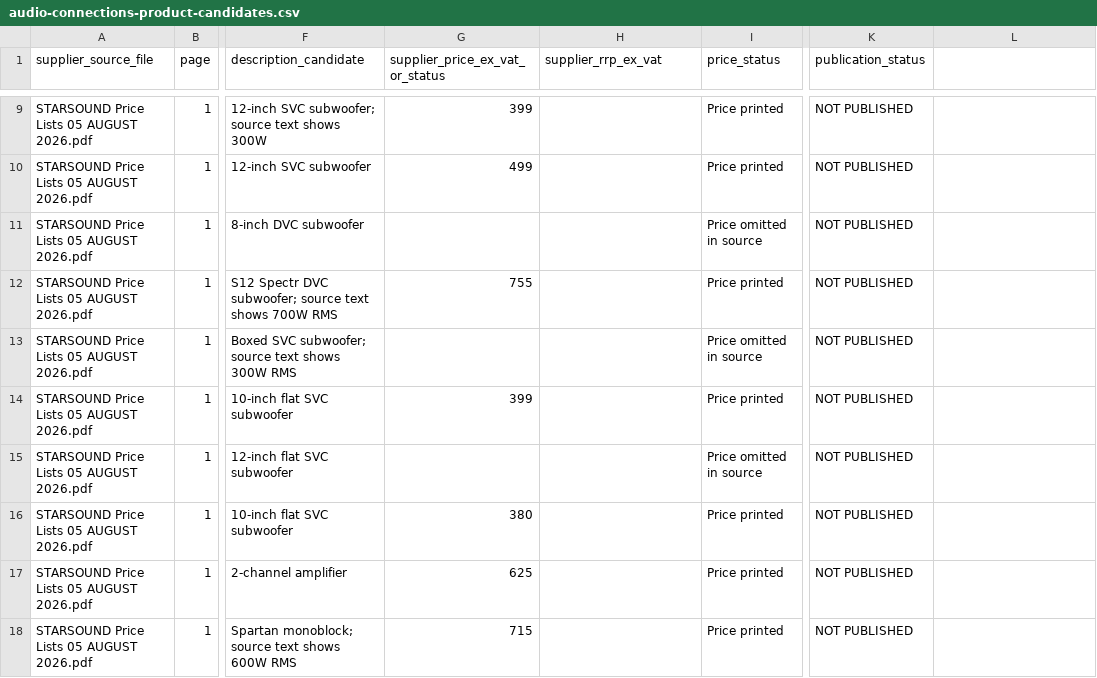
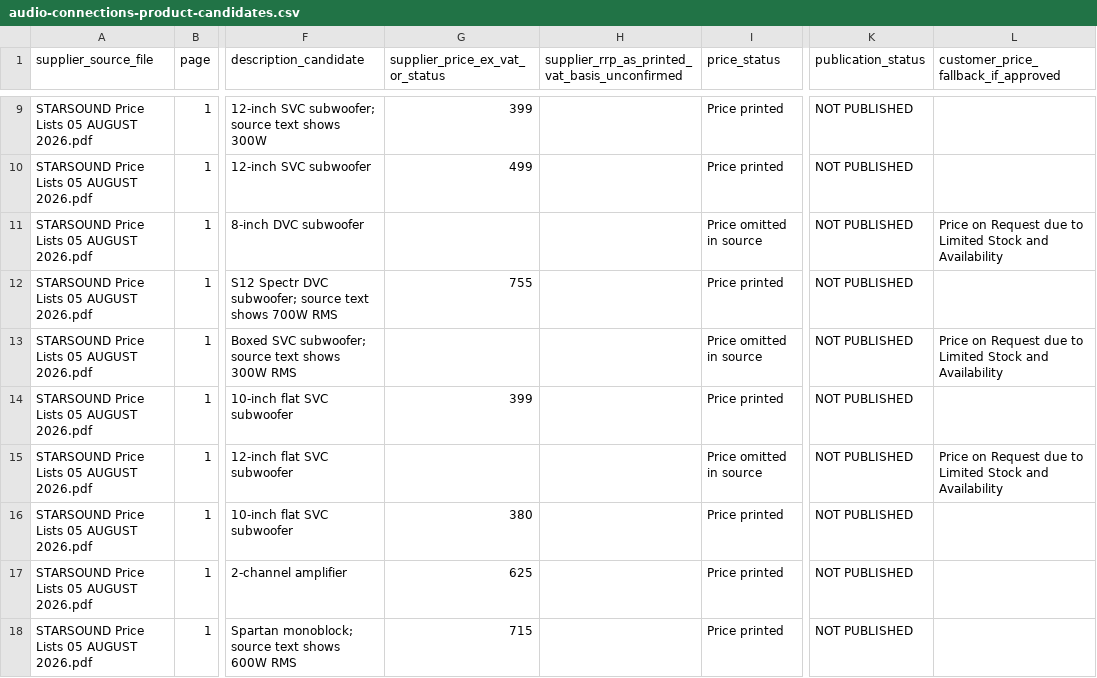
Before and after one commit to getwiredautoworx-max/get-wired-autoworx-store, a CSV file: catalogue-review/audio-connections-product-candidates.csv, drawn as a sheet; only a part is shown, gaps mark what is left out; the diff names each change by its address in the sheet, - before the commit and + after, or states it on an @@ line.

Commit message:
Clarify Sony RRP VAT basis and record approved unpriced-item fallback wording

```diff
--- a/catalogue-review/audio-connections-product-candidates.csv
+++ b/catalogue-review/audio-connections-product-candidates.csv
-H1: supplier_rrp_ex_vat
+H1: supplier_rrp_as_printed_vat_basis_unconfirmed
-L1: (empty)
+L1: customer_price_fallback_if_approved
-L11: (empty)
+L11: Price on Request due to Limited Stock and Availability
-L13: (empty)
+L13: Price on Request due to Limited Stock and Availability
-L15: (empty)
+L15: Price on Request due to Limited Stock and Availability
```
